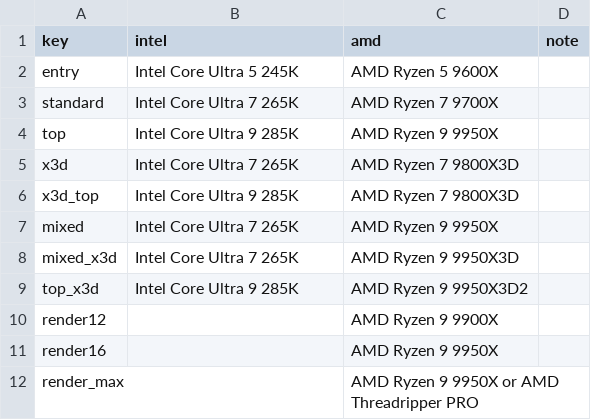
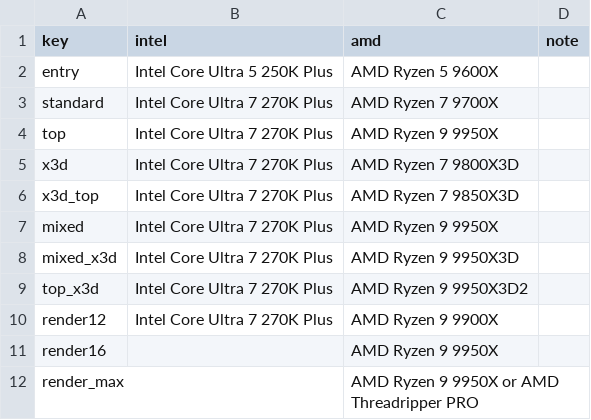
Before and after one commit to mstinnett/architecturetools, a CSV file: data/cpus.csv, drawn as a sheet.

```diff
--- a/data/cpus.csv
+++ b/data/cpus.csv
@@ -1,11 +1,11 @@
 key,intel,amd,note
-entry,Intel Core Ultra 5 245K,AMD Ryzen 5 9600X,
-standard,Intel Core Ultra 7 265K,AMD Ryzen 7 9700X,
-top,Intel Core Ultra 9 285K,AMD Ryzen 9 9950X,
-x3d,Intel Core Ultra 7 265K,AMD Ryzen 7 9800X3D,
-x3d_top,Intel Core Ultra 9 285K,AMD Ryzen 7 9800X3D,
-mixed,Intel Core Ultra 7 265K,AMD Ryzen 9 9950X,
-mixed_x3d,Intel Core Ultra 7 265K,AMD Ryzen 9 9950X3D,
-top_x3d,Intel Core Ultra 9 285K,AMD Ryzen 9 9950X3D2,
-render12,,AMD Ryzen 9 9900X,
+entry,Intel Core Ultra 5 250K Plus,AMD Ryzen 5 9600X,
+standard,Intel Core Ultra 7 270K Plus,AMD Ryzen 7 9700X,
+top,Intel Core Ultra 7 270K Plus,AMD Ryzen 9 9950X,
+x3d,Intel Core Ultra 7 270K Plus,AMD Ryzen 7 9800X3D,
+x3d_top,Intel Core Ultra 7 270K Plus,AMD Ryzen 7 9850X3D,
+mixed,Intel Core Ultra 7 270K Plus,AMD Ryzen 9 9950X,
+mixed_x3d,Intel Core Ultra 7 270K Plus,AMD Ryzen 9 9950X3D,
+top_x3d,Intel Core Ultra 7 270K Plus,AMD Ryzen 9 9950X3D2,
+render12,Intel Core Ultra 7 270K Plus,AMD Ryzen 9 9900X,
 render16,,AMD Ryzen 9 9950X,
```
Also changed, not shown: data/gpus.csv, data/priorities.csv, 6 other files.
